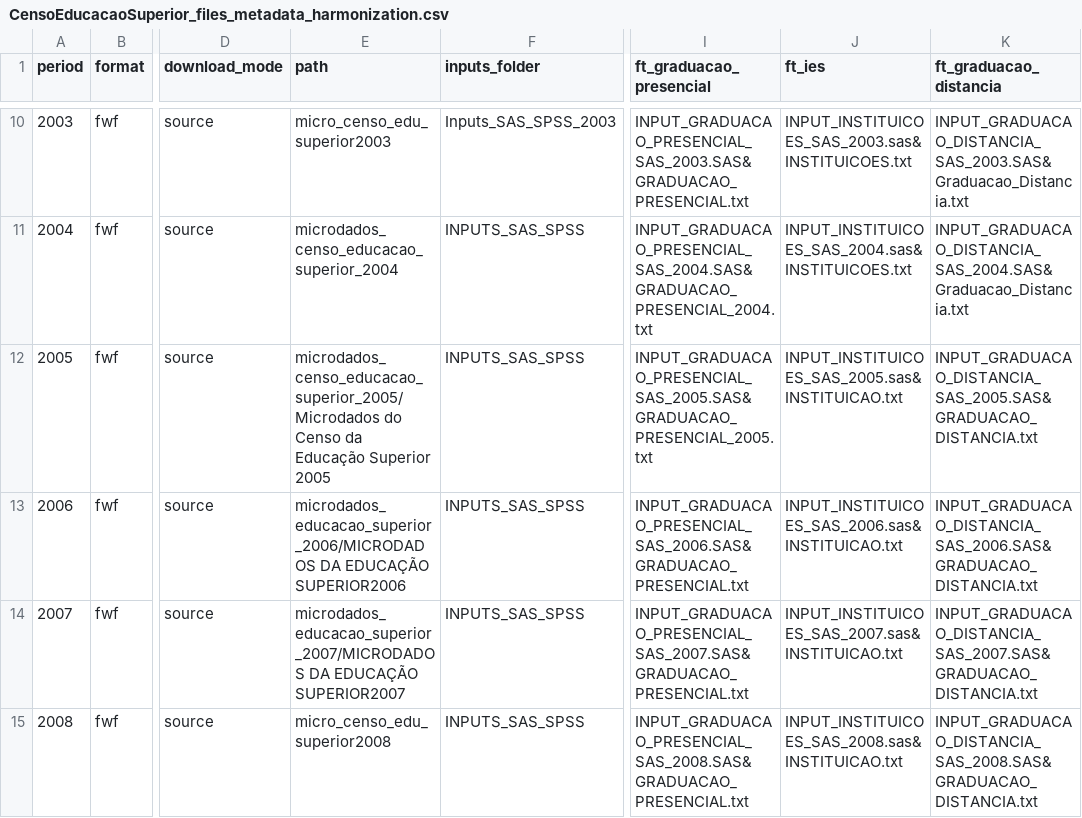
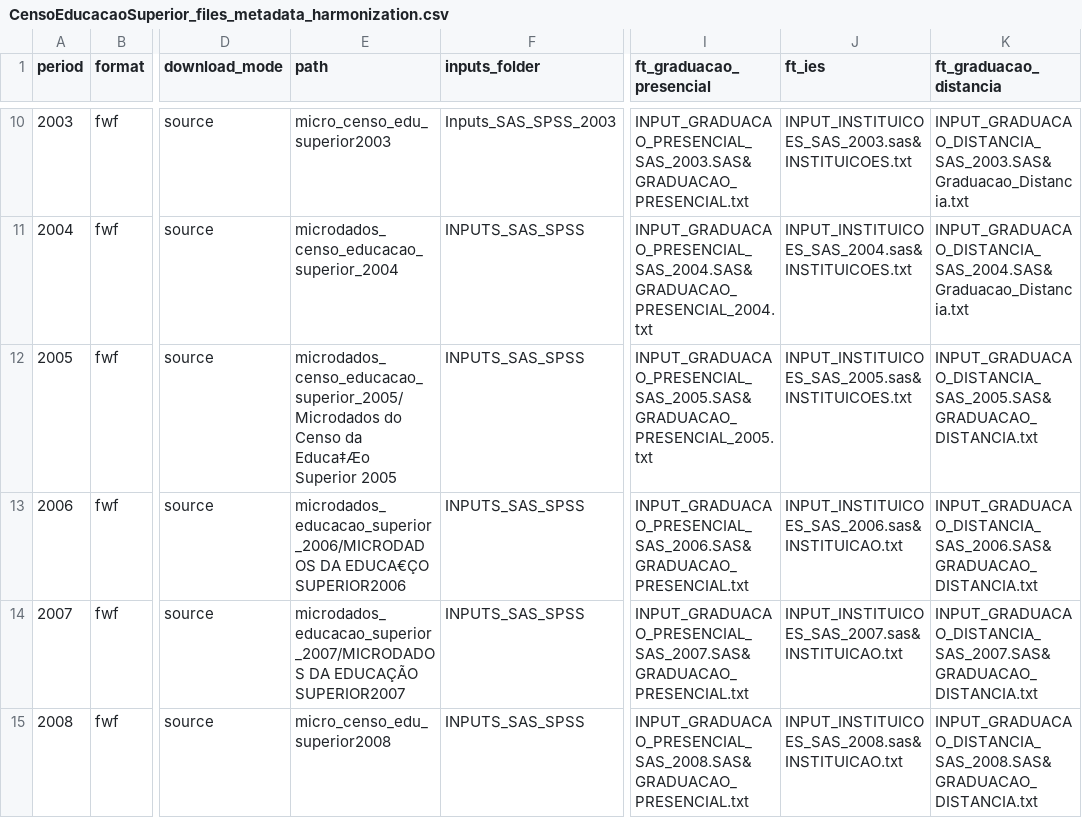
Before and after one commit to lucianomoura90/microdadosBrasil, a CSV file: inst/extdata/CensoEducacaoSuperior_files_metadata_harmonization.csv, drawn as a sheet; only a part is shown, gaps mark what is left out; the diff names each change by its address in the sheet, - before the commit and + after, or states it on an @@ line.

```diff
--- a/inst/extdata/CensoEducacaoSuperior_files_metadata_harmonization.csv
+++ b/inst/extdata/CensoEducacaoSuperior_files_metadata_harmonization.csv
-E12 (path): …Censo da Educação Superior 2005
+E12 (path): …Censo da Educa‡Æo Superior 2005
-J12 (ft_ies): INPUT_INSTITUICOES_SAS_2005.sas&INSTITUICAO.txt
+J12 (ft_ies): INPUT_INSTITUICOES_SAS_2005.sas&INSTITUICOES.txt
-E13 (path): microdados_educacao_superior_2006/MICRODADOS DA EDUCAÇÃO SUPERIOR2006
+E13 (path): microdados_educacao_superior_2006/MICRODADOS DA EDUCA€ÇO SUPERIOR2006
```
